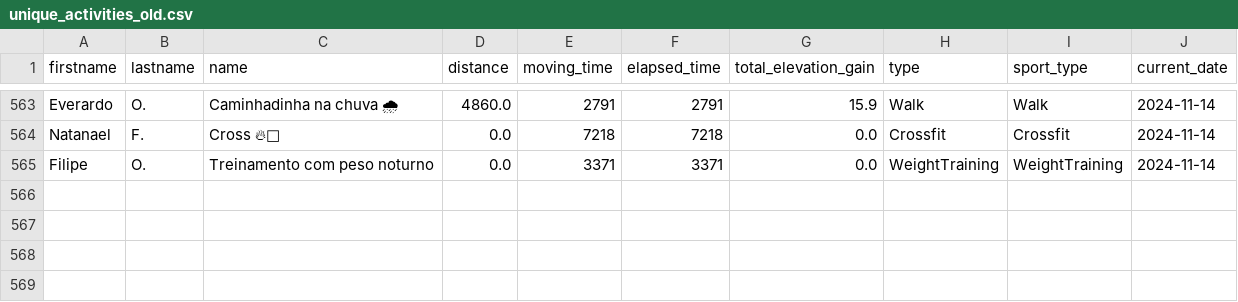
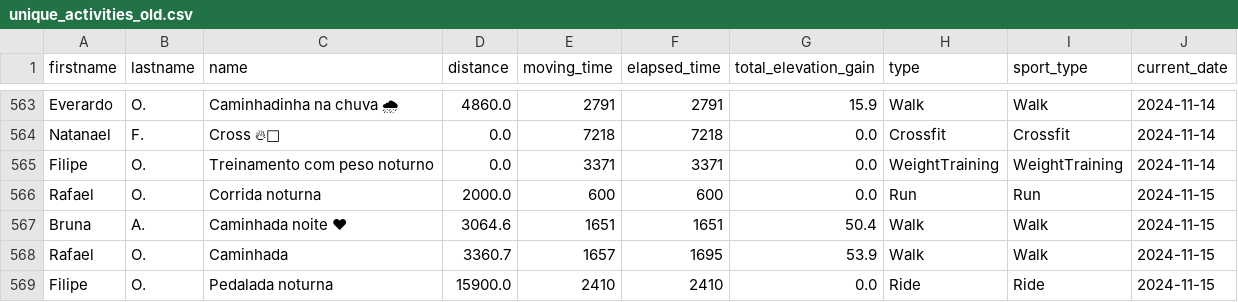
Before and after one commit to test7373/python-strava-champion, a CSV file: unique_activities_old.csv, drawn as a sheet; only a part is shown, gaps mark what is left out; the diff names each change by its address in the sheet, - before the commit and + after, or states it on an @@ line.

```diff
--- a/unique_activities_old.csv
+++ b/unique_activities_old.csv
+row 566: Rafael | O. | Corrida noturna | 2000.0 | 600 | 600 | 0.0 | Run | Run | 2024-11-15
+row 567: Bruna | A. | Caminhada noite ❤ | 3064.6 | 1651 | 1651 | 50.4 | Walk | Walk | 2024-11-15
+row 568: Rafael | O. | Caminhada | 3360.7 | 1657 | 1695 | 53.9 | Walk | Walk | 2024-11-15
+row 569: Filipe | O. | Pedalada noturna | 15900.0 | 2410 | 2410 | 0.0 | Ride | Ride | 2024-11-15
```
Also changed, not shown: participant_scores_with_details.csv, unique_activities.csv, 1 other file.
